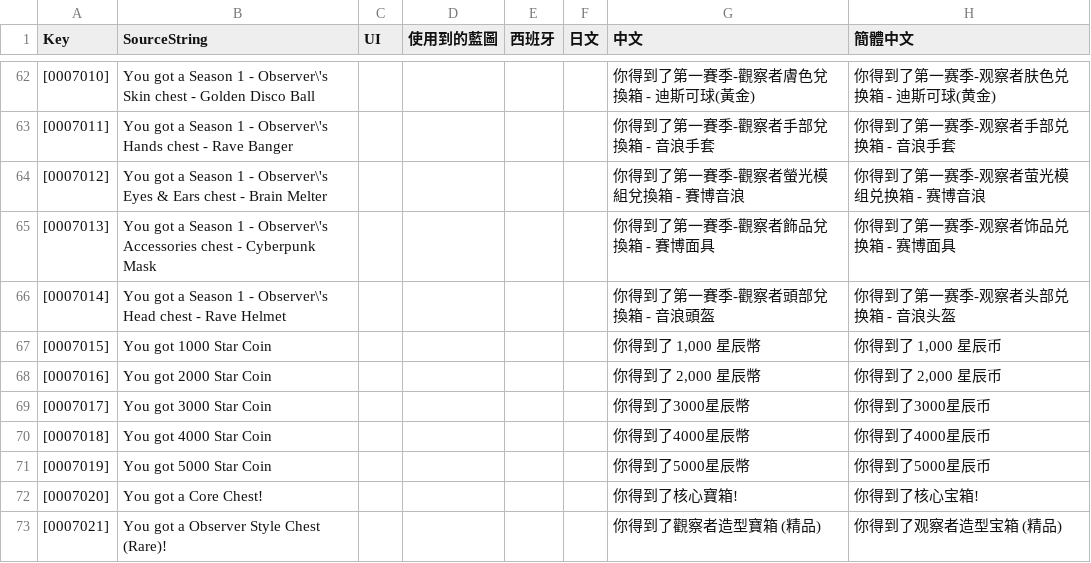
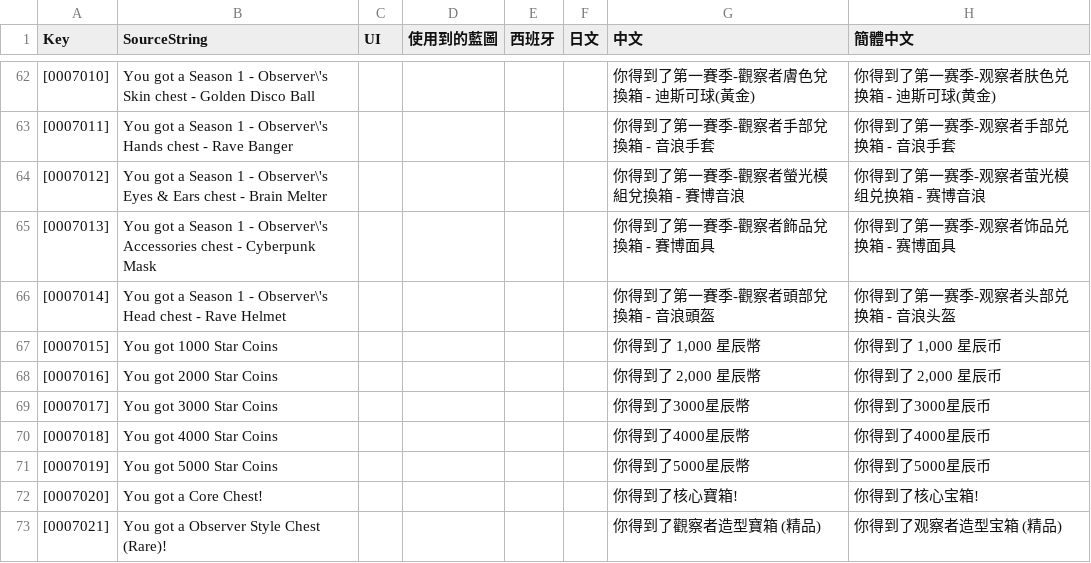
Before and after one commit to PumpkinDevs/quantaar, a CSV file: vrgame/字根.csv, drawn as a sheet; only a part is shown, gaps mark what is left out; the diff names each change by its address in the sheet, - before the commit and + after, or states it on an @@ line.

```diff
--- a/vrgame/字根.csv
+++ b/vrgame/字根.csv
-B67 (SourceString): You got 1000 Star Coin
+B67 (SourceString): You got 1000 Star Coins
-B68 (SourceString): You got 2000 Star Coin
+B68 (SourceString): You got 2000 Star Coins
-B69 (SourceString): You got 3000 Star Coin
+B69 (SourceString): You got 3000 Star Coins
-B70 (SourceString): You got 4000 Star Coin
+B70 (SourceString): You got 4000 Star Coins
-B71 (SourceString): You got 5000 Star Coin
+B71 (SourceString): You got 5000 Star Coins
```
Also changed, not shown: 5 other files.
